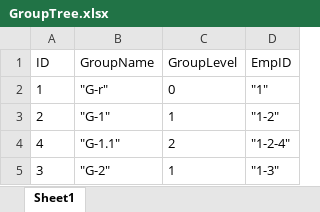
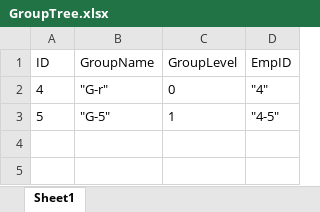
Before and after one commit to tuanhnguyen888/postgres_demo, an Excel workbook: GroupTree.xlsx, sheet Sheet1, drawn as a sheet; values as stored, in another font and other column widths than the file's, no borders; removed rows and columns are numbered as before the commit, all else as after; the diff names each change by its address in the sheet, - before the commit and + after, or states it on an @@ line.

```diff
--- a/GroupTree.xlsx (sheet Sheet1)
+++ b/GroupTree.xlsx (sheet Sheet1)
-row 2: 1 | "G-r" | 0 | "1"
-row 3: 2 | "G-1" | 1 | "1-2"
-B2 (GroupName): "G-1.1"
+B2 (GroupName): "G-r"
-C2 (GroupLevel): 2
+C2 (GroupLevel): 0
-D2 (EmpID): "1-2-4"
+D2 (EmpID): "4"
-row 5: 3 | "G-2" | 1 | "1-3"
+row 3: 5 | "G-5" | 1 | "4-5"
```
Also changed, not shown: 8 other files.
